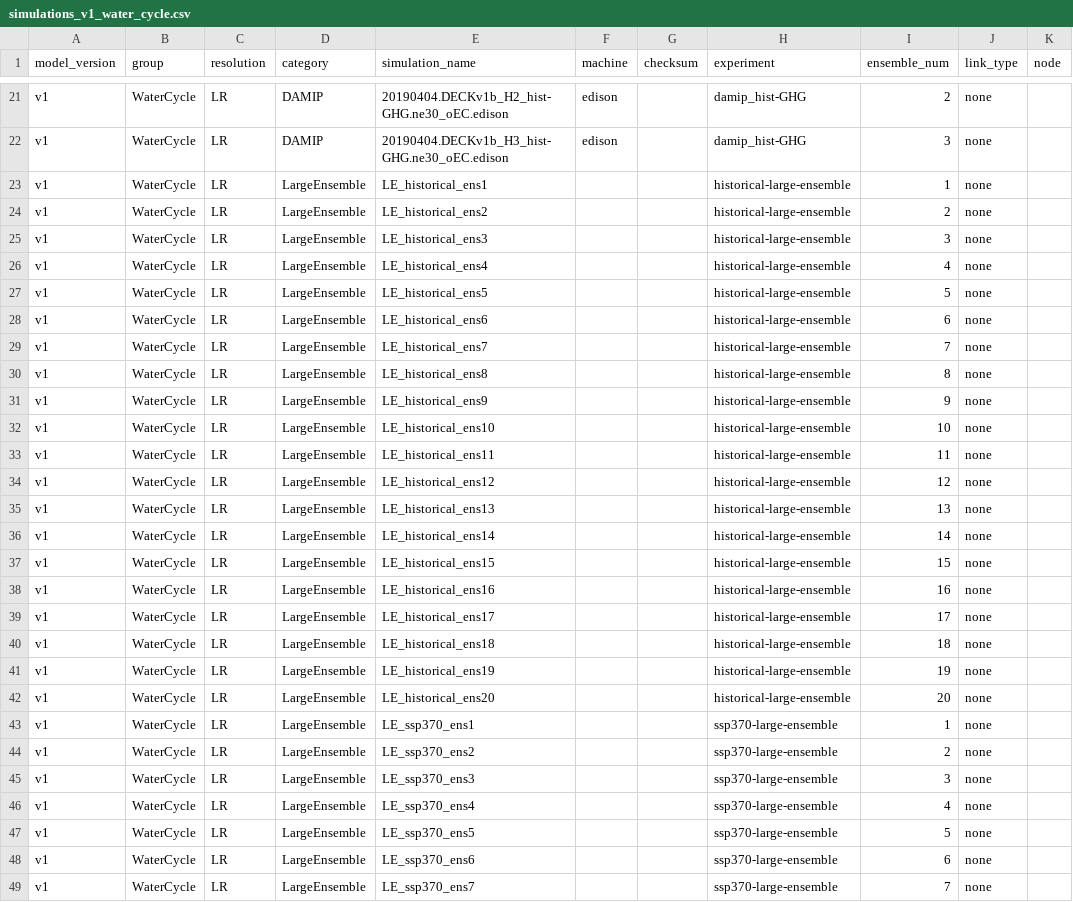
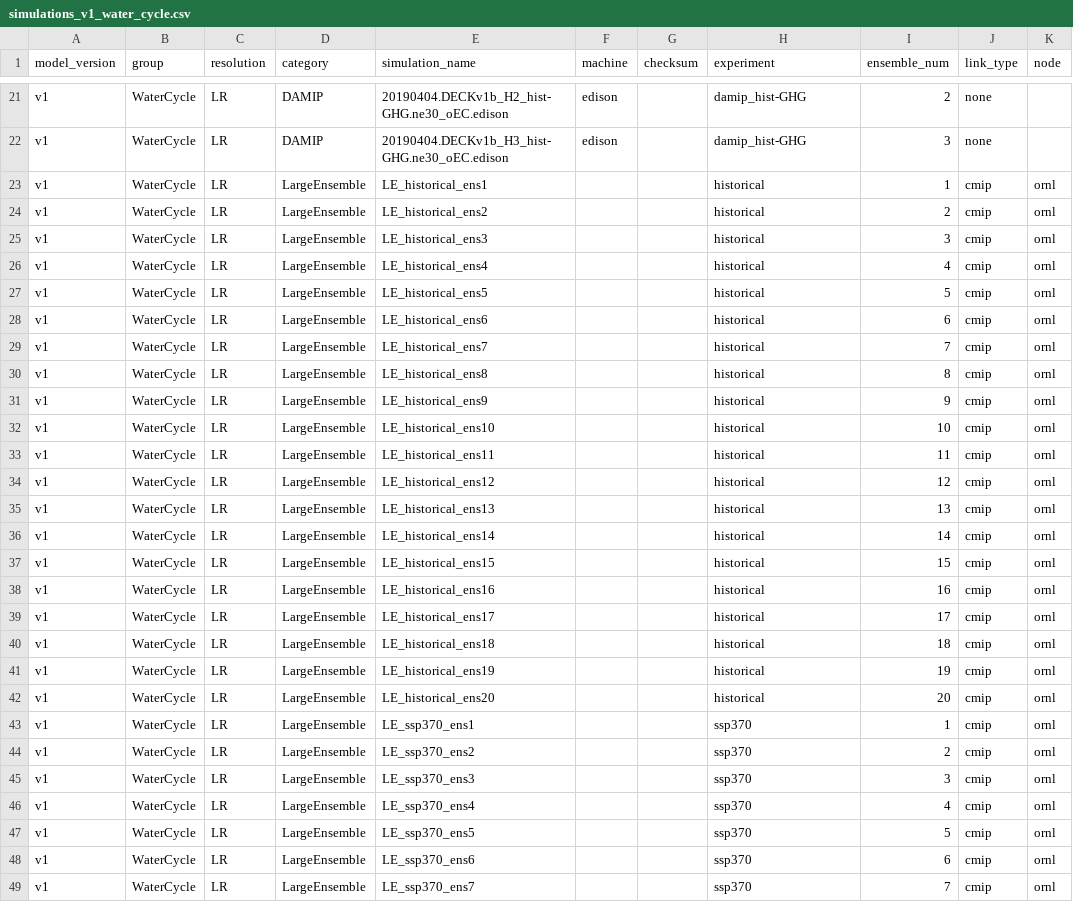
Before and after one commit to E3SM-Project/e3sm_data_docs, a CSV file: utils/simulations_v1_water_cycle.csv, drawn as a sheet; only a part is shown, gaps mark what is left out; the diff covers the shown part only.

Commit message:
Further v1 data updates

```diff
--- a/utils/simulations_v1_water_cycle.csv
+++ b/utils/simulations_v1_water_cycle.csv
@@ -22,28 +22,28 @@ v1, WaterCycle, LR, DAMIP, 20190404.DECKv1b_H2_hist-GHG.ne30_oEC.edison, edison,
 v1, WaterCycle, LR, DAMIP, 20190404.DECKv1b_H3_hist-GHG.ne30_oEC.edison, edison, , damip_hist-GHG, 3, none, ,
-v1, WaterCycle, LR, LargeEnsemble, LE_historical_ens1, , , historical-large-ensemble, 1, none, ,
-v1, WaterCycle, LR, LargeEnsemble, LE_historical_ens2, , , historical-large-ensemble, 2, none, ,
-v1, WaterCycle, LR, LargeEnsemble, LE_historical_ens3, , , historical-large-ensemble, 3, none, ,
-v1, WaterCycle, LR, LargeEnsemble, LE_historical_ens4, , , historical-large-ensemble, 4, none, ,
-v1, WaterCycle, LR, LargeEnsemble, LE_historical_ens5, , , historical-large-ensemble, 5, none, ,
-v1, WaterCycle, LR, LargeEnsemble, LE_historical_ens6, , , historical-large-ensemble, 6, none, ,
-v1, WaterCycle, LR, LargeEnsemble, LE_historical_ens7, , , historical-large-ensemble, 7, none, ,
-v1, WaterCycle, LR, LargeEnsemble, LE_historical_ens8, , , historical-large-ensemble, 8, none, ,
-v1, WaterCycle, LR, LargeEnsemble, LE_historical_ens9, , , historical-large-ensemble, 9, none, ,
-v1, WaterCycle, LR, LargeEnsemble, LE_historical_ens10, , , historical-large-ensemble, 10, none, ,
-v1, WaterCycle, LR, LargeEnsemble, LE_historical_ens11, , , historical-large-ensemble, 11, none, ,
-v1, WaterCycle, LR, LargeEnsemble, LE_historical_ens12, , , historical-large-ensemble, 12, none, ,
-v1, WaterCycle, LR, LargeEnsemble, LE_historical_ens13, , , historical-large-ensemble, 13, none, ,
-v1, WaterCycle, LR, LargeEnsemble, LE_historical_ens14, , , historical-large-ensemble, 14, none, ,
-v1, WaterCycle, LR, LargeEnsemble, LE_historical_ens15, , , historical-large-ensemble, 15, none, ,
-v1, WaterCycle, LR, LargeEnsemble, LE_historical_ens16, , , historical-large-ensemble, 16, none, ,
-v1, WaterCycle, LR, LargeEnsemble, LE_historical_ens17, , , historical-large-ensemble, 17, none, ,
-v1, WaterCycle, LR, LargeEnsemble, LE_historical_ens18, , , historical-large-ensemble, 18, none, ,
-v1, WaterCycle, LR, LargeEnsemble, LE_historical_ens19, , , historical-large-ensemble, 19, none, ,
-v1, WaterCycle, LR, LargeEnsemble, LE_historical_ens20, , , historical-large-ensemble, 20, none, ,
-v1, WaterCycle, LR, LargeEnsemble, LE_ssp370_ens1, , , ssp370-large-ensemble, 1, none, ,
-v1, WaterCycle, LR, LargeEnsemble, LE_ssp370_ens2, , , ssp370-large-ensemble, 2, none, ,
-v1, WaterCycle, LR, LargeEnsemble, LE_ssp370_ens3, , , ssp370-large-ensemble, 3, none, ,
-v1, WaterCycle, LR, LargeEnsemble, LE_ssp370_ens4, , , ssp370-large-ensemble, 4, none, ,
-v1, WaterCycle, LR, LargeEnsemble, LE_ssp370_ens5, , , ssp370-large-ensemble, 5, none, ,
-v1, WaterCycle, LR, LargeEnsemble, LE_ssp370_ens6, , , ssp370-large-ensemble, 6, none, ,
-v1, WaterCycle, LR, LargeEnsemble, LE_ssp370_ens7, , , ssp370-large-ensemble, 7, none, ,
+v1, WaterCycle, LR, LargeEnsemble, LE_historical_ens1, , , historical, 1, cmip, ornl,
+v1, WaterCycle, LR, LargeEnsemble, LE_historical_ens2, , , historical, 2, cmip, ornl,
+v1, WaterCycle, LR, LargeEnsemble, LE_historical_ens3, , , historical, 3, cmip, ornl,
+v1, WaterCycle, LR, LargeEnsemble, LE_historical_ens4, , , historical, 4, cmip, ornl,
+v1, WaterCycle, LR, LargeEnsemble, LE_historical_ens5, , , historical, 5, cmip, ornl,
+v1, WaterCycle, LR, LargeEnsemble, LE_historical_ens6, , , historical, 6, cmip, ornl,
+v1, WaterCycle, LR, LargeEnsemble, LE_historical_ens7, , , historical, 7, cmip, ornl,
+v1, WaterCycle, LR, LargeEnsemble, LE_historical_ens8, , , historical, 8, cmip, ornl,
+v1, WaterCycle, LR, LargeEnsemble, LE_historical_ens9, , , historical, 9, cmip, ornl,
+v1, WaterCycle, LR, LargeEnsemble, LE_historical_ens10, , , historical, 10, cmip, ornl,
+v1, WaterCycle, LR, LargeEnsemble, LE_historical_ens11, , , historical, 11, cmip, ornl,
+v1, WaterCycle, LR, LargeEnsemble, LE_historical_ens12, , , historical, 12, cmip, ornl,
+v1, WaterCycle, LR, LargeEnsemble, LE_historical_ens13, , , historical, 13, cmip, ornl,
+v1, WaterCycle, LR, LargeEnsemble, LE_historical_ens14, , , historical, 14, cmip, ornl,
+v1, WaterCycle, LR, LargeEnsemble, LE_historical_ens15, , , historical, 15, cmip, ornl,
+v1, WaterCycle, LR, LargeEnsemble, LE_historical_ens16, , , historical, 16, cmip, ornl,
+v1, WaterCycle, LR, LargeEnsemble, LE_historical_ens17, , , historical, 17, cmip, ornl,
+v1, WaterCycle, LR, LargeEnsemble, LE_historical_ens18, , , historical, 18, cmip, ornl,
+v1, WaterCycle, LR, LargeEnsemble, LE_historical_ens19, , , historical, 19, cmip, ornl,
+v1, WaterCycle, LR, LargeEnsemble, LE_historical_ens20, , , historical, 20, cmip, ornl,
+v1, WaterCycle, LR, LargeEnsemble, LE_ssp370_ens1, , , ssp370, 1, cmip, ornl,
+v1, WaterCycle, LR, LargeEnsemble, LE_ssp370_ens2, , , ssp370, 2, cmip, ornl,
+v1, WaterCycle, LR, LargeEnsemble, LE_ssp370_ens3, , , ssp370, 3, cmip, ornl,
+v1, WaterCycle, LR, LargeEnsemble, LE_ssp370_ens4, , , ssp370, 4, cmip, ornl,
+v1, WaterCycle, LR, LargeEnsemble, LE_ssp370_ens5, , , ssp370, 5, cmip, ornl,
+v1, WaterCycle, LR, LargeEnsemble, LE_ssp370_ens6, , , ssp370, 6, cmip, ornl,
+v1, WaterCycle, LR, LargeEnsemble, LE_ssp370_ens7, , , ssp370, 7, cmip, ornl,
```
Also changed, not shown: 39 edited cells elsewhere in this file, 5 other files.
